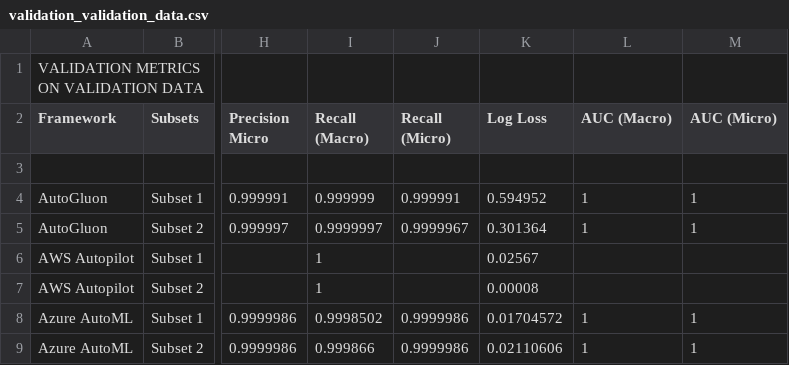
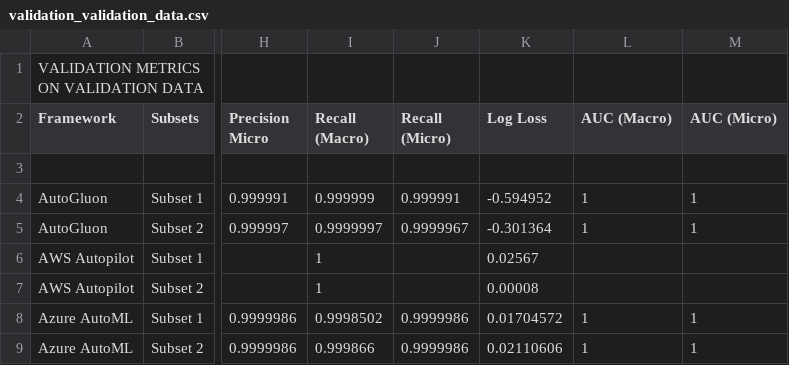
Before and after one commit to shelthack/praxis_gwu, a CSV file: workspace/Research Metrics/tables/validation_validation_data.csv, drawn as a sheet; only a part is shown, gaps mark what is left out; the diff names each change by its address in the sheet, - before the commit and + after, or states it on an @@ line.

Commit message:
Update validation_validation_data.csv

```diff
--- a/workspace/Research Metrics/tables/validation_validation_data.csv
+++ b/workspace/Research Metrics/tables/validation_validation_data.csv
-K4 (Log Loss): 0.594952
+K4 (Log Loss): -0.594952
-K5 (Log Loss): 0.301364
+K5 (Log Loss): -0.301364
```
